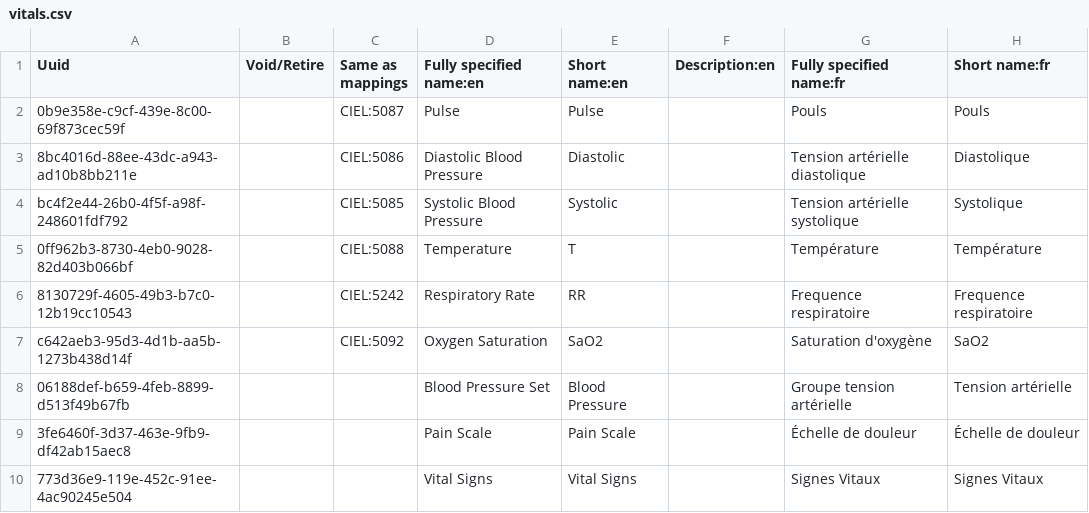
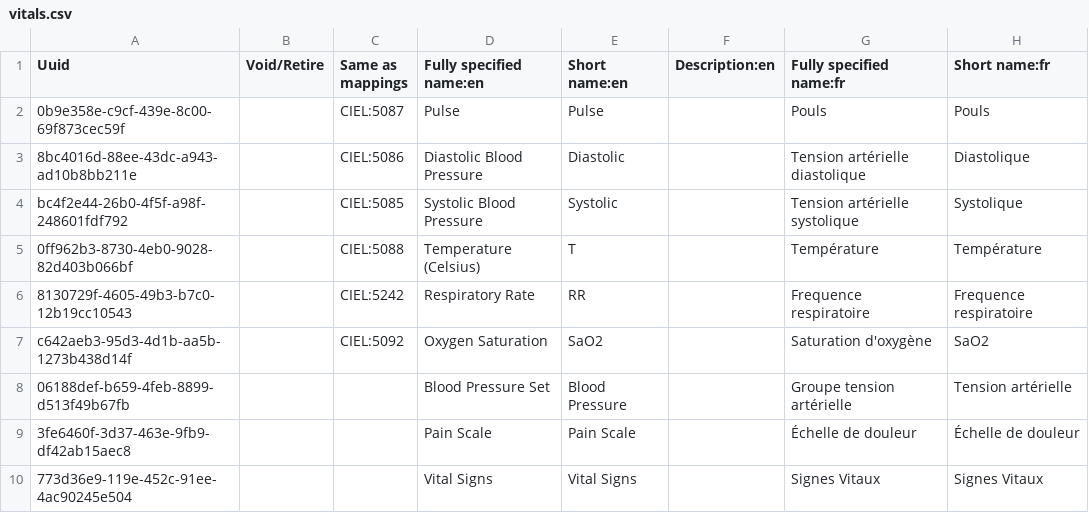
Before and after one commit to mekomsolutions/ozone-haiti, a CSV file: configs/openmrs/initializer_config/concepts/vitals.csv, drawn as a sheet; only a part is shown; the diff names each change by its address in the sheet, - before the commit and + after, or states it on an @@ line.

```diff
--- a/configs/openmrs/initializer_config/concepts/vitals.csv
+++ b/configs/openmrs/initializer_config/concepts/vitals.csv
-D5 (Fully specified name:en): Temperature
+D5 (Fully specified name:en): Temperature (Celsius)
```
Also changed, not shown: configs/openmrs/initializer_config/concepts/anthropometric.csv.
